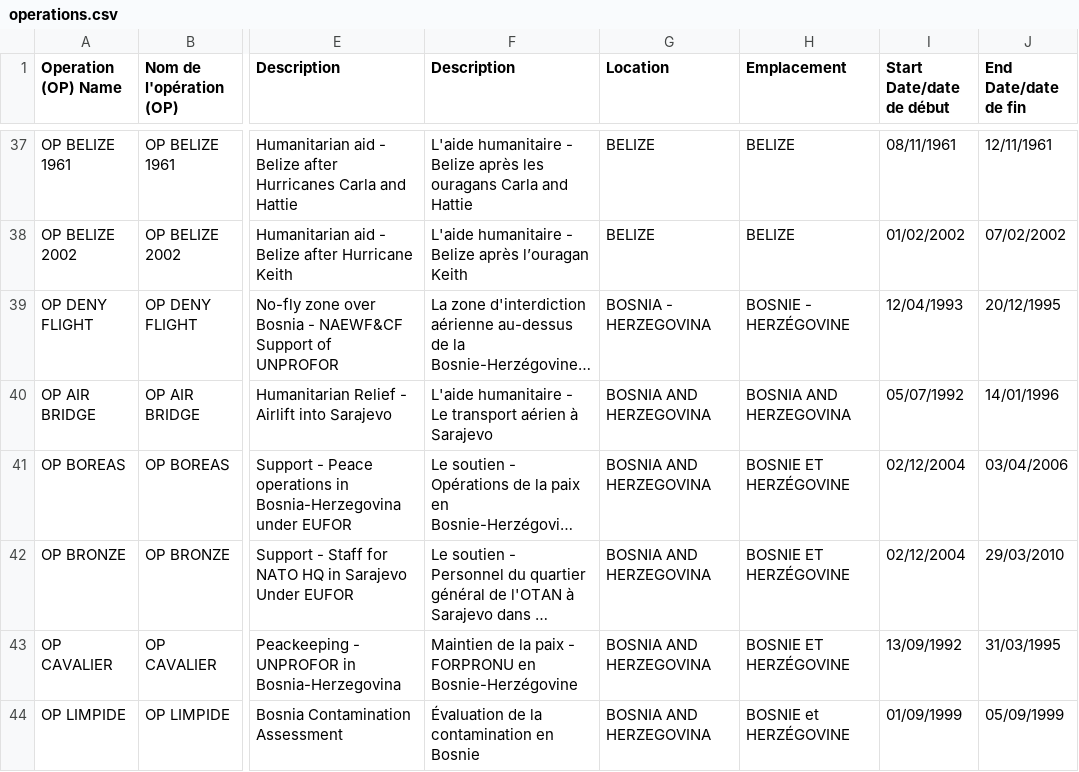
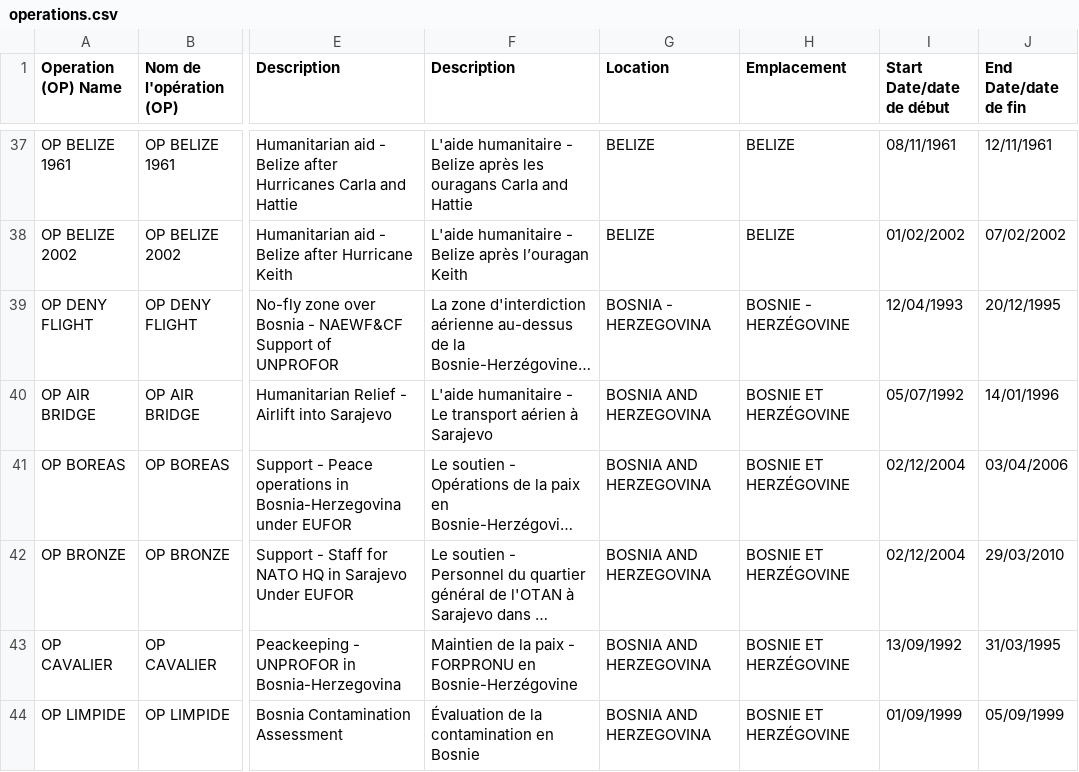
Before and after one commit to AshtonSchoffner/Canadian-Armed-Forces, a CSV file: db/operations.csv, drawn as a sheet; only a part is shown, gaps mark what is left out; long unchanged cells end in …; the diff covers the shown part only; the diff names each change by its address in the sheet, - before the commit and + after, or states it on an @@ line.

```diff
--- a/db/operations.csv
+++ b/db/operations.csv
-H40 (Emplacement): BOSNIA AND HERZEGOVINA
+H40 (Emplacement): BOSNIE ET HERZÉGOVINE
-H44 (Emplacement): BOSNIE et HERZÉGOVINE
+H44 (Emplacement): BOSNIE ET HERZÉGOVINE
```
Also changed, not shown: 43 edited cells elsewhere in this file, db/equipment_el.csv, db/equipment_fr.csv, 4 other files.
